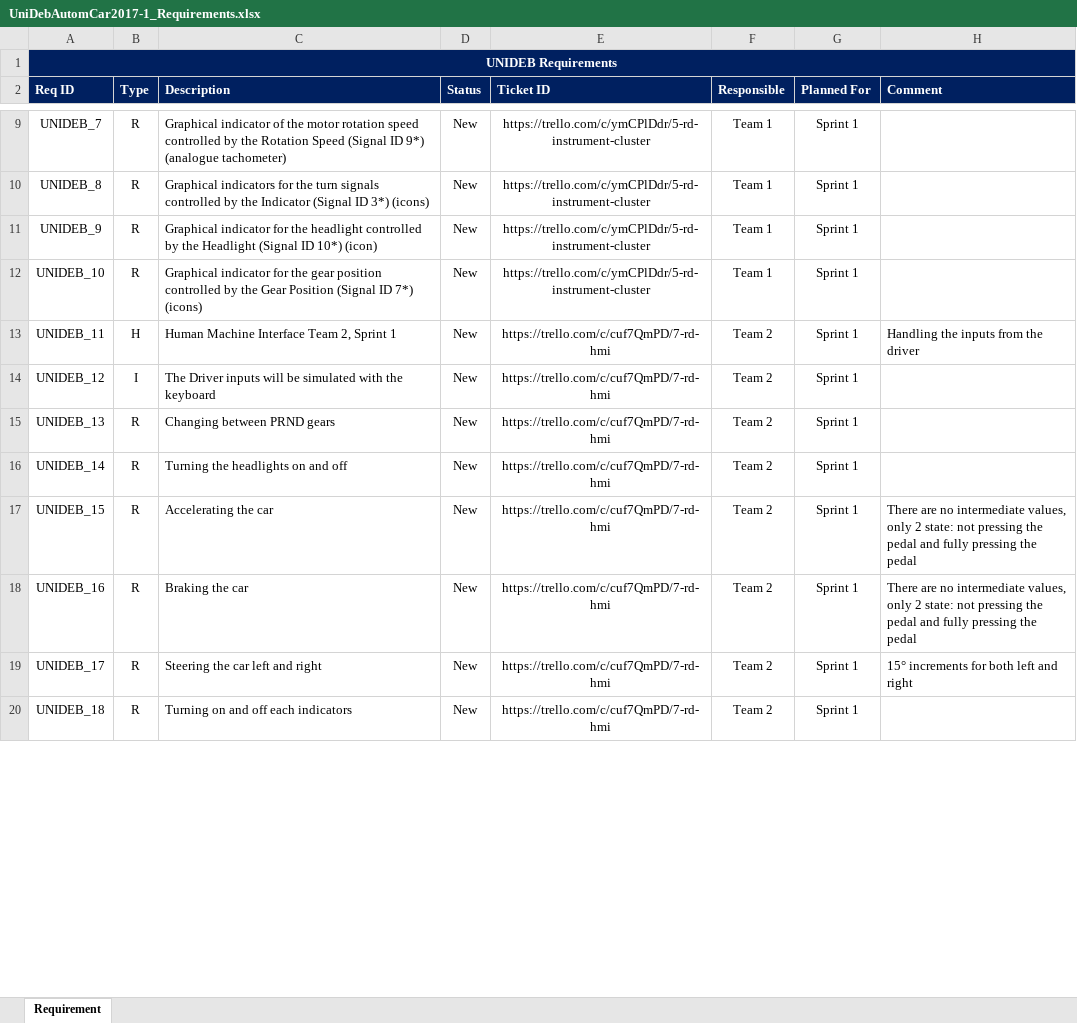
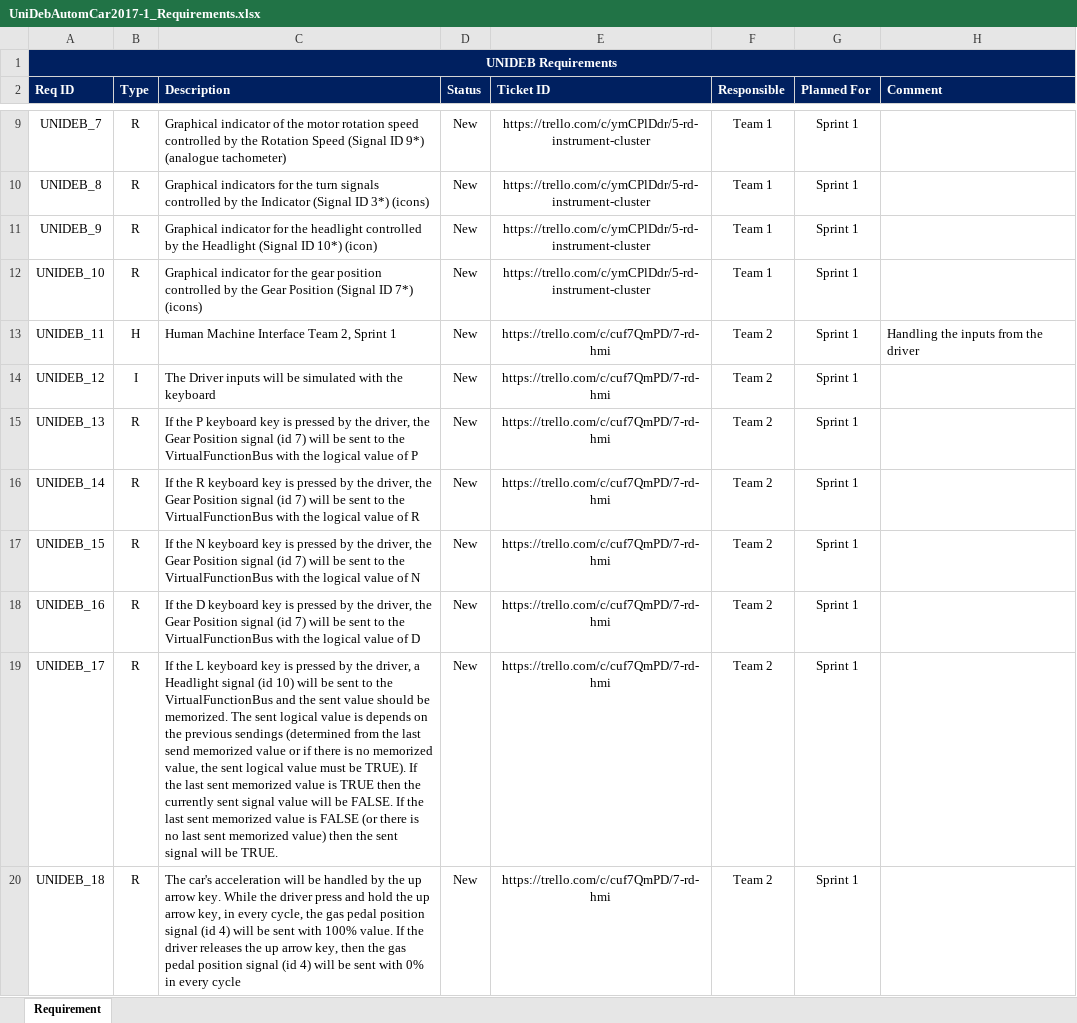
Before and after one commit to kholman-bosch/UniDeb2017-1, an Excel workbook: UniDebAutomatedCar/doc/UniDebAutomCar2017-1_Requirements.xlsx, sheet Requirement, drawn as a sheet; only a part is shown, gaps mark what is left out; values as stored, in another font and other column widths than the file's, no borders; charts and pictures not drawn; the diff covers the shown part only; the diff names each change by its address in the sheet, - before the commit and + after, or states it on an @@ line.

Commit message:
[RD] HMI - updated requirements excel document

```diff
--- a/UniDebAutomatedCar/doc/UniDebAutomCar2017-1_Requirements.xlsx (sheet Requirement)
+++ b/UniDebAutomatedCar/doc/UniDebAutomCar2017-1_Requirements.xlsx (sheet Requirement)
-C15 (Description): Changing between PRND gears
+C15 (Description): If the P keyboard key is pressed by the driver, the Gear Position signal (id 7) will be sent to the VirtualFunctionBus with the logical value of P
-C16 (Description): Turning the headlights on and off
+C16 (Description): If the R keyboard key is pressed by the driver, the Gear Position signal (id 7) will be sent to the VirtualFunctionBus with the logical value of R
-C17 (Description): Accelerating the car
+C17 (Description): If the N keyboard key is pressed by the driver, the Gear Position signal (id 7) will be sent to the VirtualFunctionBus with the logical value of N
-H17:H18 (Comment): There are no intermediate values, only 2 state: not pressing the pedal and fully pressing the pedal
+H17:H18 (Comment): (empty)
-C18 (Description): Braking the car
+C18 (Description): If the D keyboard key is pressed by the driver, the Gear Position signal (id 7) will be sent to the VirtualFunctionBus with the logical value of D
-C19 (Description): Steering the car left and right
+C19 (Description): If the L keyboard key is pressed by the driver, a Headlight signal (id 10) will be sent to the VirtualFunctionBus and the sent value should be memorized. The sent logical value is depends on the previous sendings (determined from the last send memorized value or if there is no memorized value, the sent logical value must be TRUE). If the last sent memorized value is TRUE then the currently sent signal value will be FALSE. If the last sent memorized value is FALSE (or there is no last sent memorized value) then the sent signal will be TRUE.
-H19 (Comment): 15° increments for both left and right
+H19 (Comment): (empty)
-C20 (Description): Turning on and off each indicators
+C20 (Description): The car's acceleration will be handled by the up arrow key. While the driver press and hold the up arrow key, in every cycle, the gas pedal position signal (id 4) will be sent with 100% value. If the driver releases the up arrow key, then the gas pedal position signal (id 4) will be sent with 0% in every cycle
```
Also changed, not shown: 5 added rows and 1 edited cell elsewhere in this sheet, charts or pictures.
